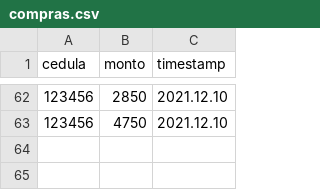
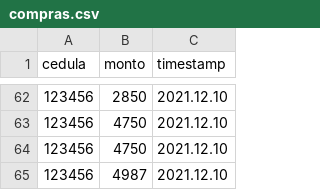
Before and after one commit to DPOO-JJ/proyecto-1, a CSV file: proyecto-1/data/compras.csv, drawn as a sheet; only a part is shown, gaps mark what is left out; the diff names each change by its address in the sheet, - before the commit and + after, or states it on an @@ line.

```diff
--- a/proyecto-1/data/compras.csv
+++ b/proyecto-1/data/compras.csv
+row 64: 123456 | 4750 | 2021.12.10
+row 65: 123456 | 4987 | 2021.12.10
```
Also changed, not shown: proyecto-1/data/clientes.csv, proyecto-1/data/histproductos.csv, 5 other files.
